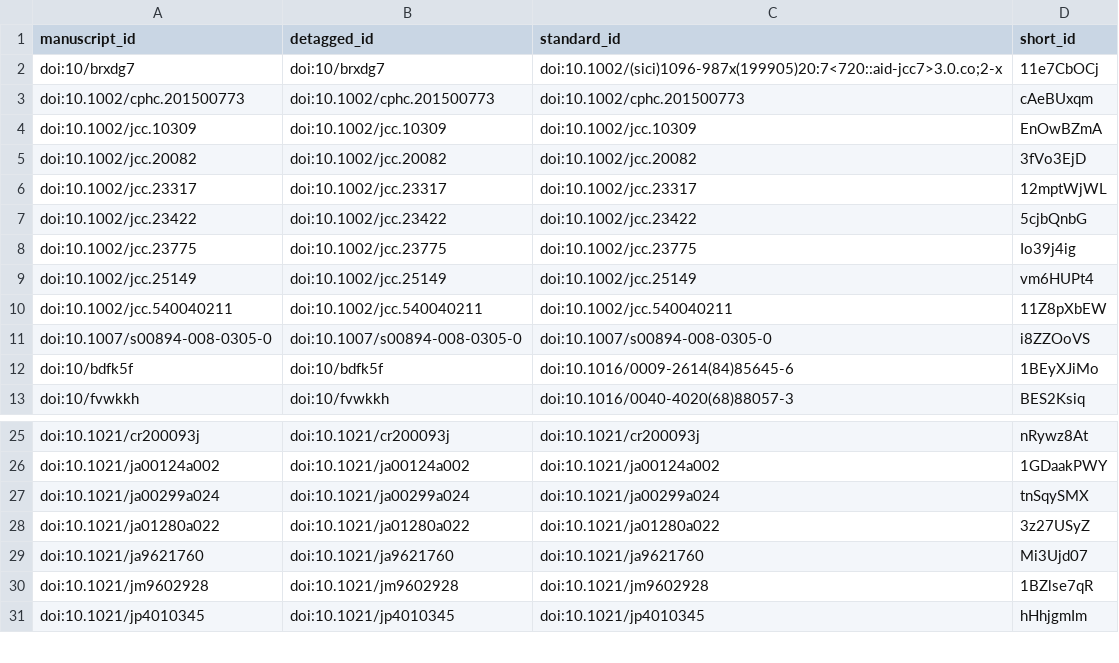
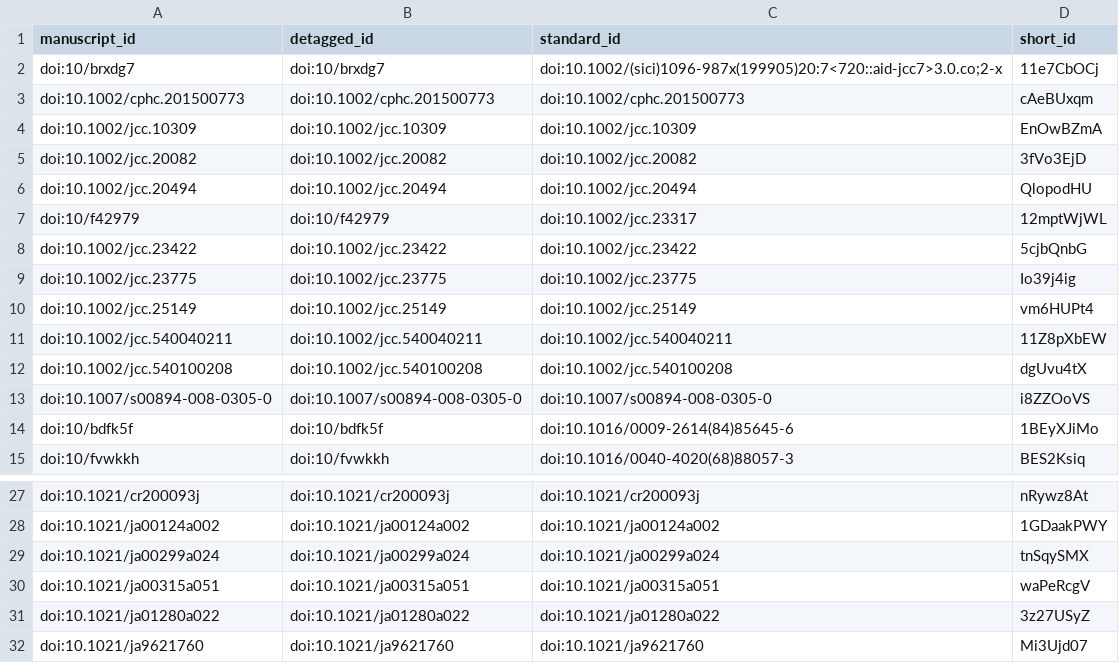
Before and after one commit to jchodera/fragmenter-manuscript, a TSV file: citations.tsv, drawn as a sheet; only a part is shown, gaps mark what is left out; the shorter side is filled out with more unchanged rows.

Commit message:
Merge pull request #10 from ChayaSt/first-draft [ci skip]
This build is based on
https://github.com/ChayaSt/fragmenter-manuscript/commit/f3fb27a8d4dad81b496cd3c56c8d017a65bc0802.

This commit was created by the following Travis CI build and job:
https://travis-ci.com/ChayaSt/fragmenter-manuscript/builds/144666184
https://travis-ci.com/ChayaSt/fragmenter-manuscript/jobs/276133891

The full commit message that triggered this build is copied below:

Merge pull request #10 from ChayaSt/first-draft

Added more figures

```diff
--- a/citations.tsv
+++ b/citations.tsv
@@ -5,3 +5,4 @@ doi:10.1002/jcc.10309	doi:10.1002/jcc.10309	doi:10.1002/jcc.10309	EnOwBZmA
 doi:10.1002/jcc.20082	doi:10.1002/jcc.20082	doi:10.1002/jcc.20082	3fVo3EjD
-doi:10.1002/jcc.23317	doi:10.1002/jcc.23317	doi:10.1002/jcc.23317	12mptWjWL
+doi:10.1002/jcc.20494	doi:10.1002/jcc.20494	doi:10.1002/jcc.20494	QlopodHU
+doi:10/f42979	doi:10/f42979	doi:10.1002/jcc.23317	12mptWjWL
 doi:10.1002/jcc.23422	doi:10.1002/jcc.23422	doi:10.1002/jcc.23422	5cjbQnbG
@@ -10,2 +11,3 @@ doi:10.1002/jcc.25149	doi:10.1002/jcc.25149	doi:10.1002/jcc.25149	vm6HUPt4
 doi:10.1002/jcc.540040211	doi:10.1002/jcc.540040211	doi:10.1002/jcc.540040211	11Z8pXbEW
+doi:10.1002/jcc.540100208	doi:10.1002/jcc.540100208	doi:10.1002/jcc.540100208	dgUvu4tX
 doi:10.1007/s00894-008-0305-0	doi:10.1007/s00894-008-0305-0	doi:10.1007/s00894-008-0305-0	i8ZZOoVS
@@ -27,2 +29,3 @@ doi:10.1021/ja00124a002	doi:10.1021/ja00124a002	doi:10.1021/ja00124a002	1GDaakPW
 doi:10.1021/ja00299a024	doi:10.1021/ja00299a024	doi:10.1021/ja00299a024	tnSqySMX
+doi:10.1021/ja00315a051	doi:10.1021/ja00315a051	doi:10.1021/ja00315a051	waPeRcgV
 doi:10.1021/ja01280a022	doi:10.1021/ja01280a022	doi:10.1021/ja01280a022	3z27USyZ
```
Also changed, not shown: 5 other files.
